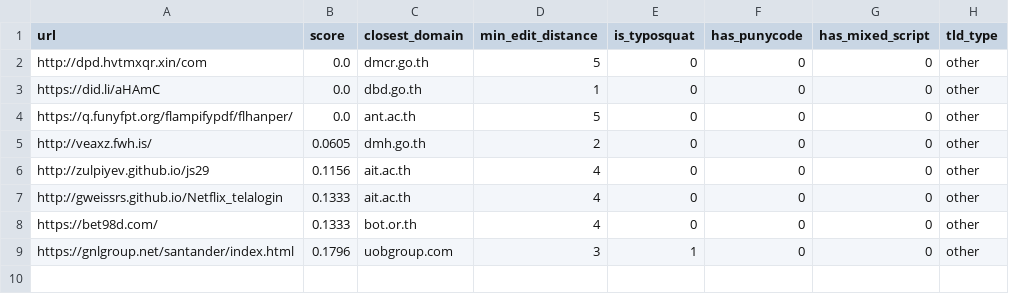
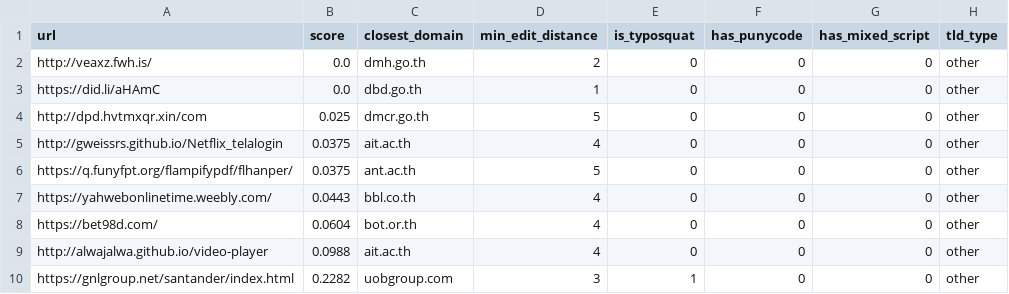
Before and after one commit to REENX8/Security, a CSV file: reports/missed_real_urls.csv, drawn as a sheet.

```diff
--- a/reports/missed_real_urls.csv
+++ b/reports/missed_real_urls.csv
@@ -1,9 +1,10 @@
 url,score,closest_domain,min_edit_distance,is_typosquat,has_punycode,has_mixed_script,tld_type
-http://dpd.hvtmxqr.xin/com,0.0,dmcr.go.th,5,0,0,0,other
+http://veaxz.fwh.is/,0.0,dmh.go.th,2,0,0,0,other
 https://did.li/aHAmC,0.0,dbd.go.th,1,0,0,0,other
-https://q.funyfpt.org/flampifypdf/flhanper/,0.0,ant.ac.th,5,0,0,0,other
-http://veaxz.fwh.is/,0.0605,dmh.go.th,2,0,0,0,other
-http://zulpiyev.github.io/js29,0.1156,ait.ac.th,4,0,0,0,other
-http://gweissrs.github.io/Netflix_telalogin,0.1333,ait.ac.th,4,0,0,0,other
-https://bet98d.com/,0.1333,bot.or.th,4,0,0,0,other
-https://gnlgroup.net/santander/index.html,0.1796,uobgroup.com,3,1,0,0,other
+http://dpd.hvtmxqr.xin/com,0.025,dmcr.go.th,5,0,0,0,other
+http://gweissrs.github.io/Netflix_telalogin,0.0375,ait.ac.th,4,0,0,0,other
+https://q.funyfpt.org/flampifypdf/flhanper/,0.0375,ant.ac.th,5,0,0,0,other
+https://yahwebonlinetime.weebly.com/,0.0443,bbl.co.th,4,0,0,0,other
+https://bet98d.com/,0.0604,bot.or.th,4,0,0,0,other
+http://alwajalwa.github.io/video-player,0.0988,ait.ac.th,4,0,0,0,other
+https://gnlgroup.net/santander/index.html,0.2282,uobgroup.com,3,1,0,0,other
```
Also changed, not shown: data/generic_phish_holdout.csv, data/thai_phish_holdout.csv, 29 other files.
